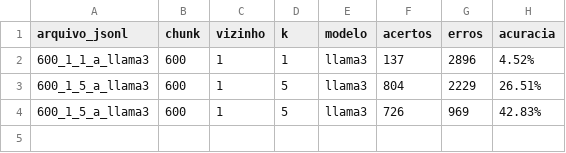
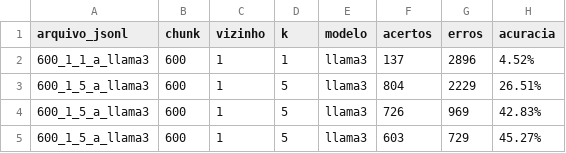
Before and after one commit to valxntim/rag-diario-oficial, a CSV file: resultados_finais_huge.csv, drawn as a sheet; the diff names each change by its address in the sheet, - before the commit and + after, or states it on an @@ line.

```diff
--- a/resultados_finais_huge.csv
+++ b/resultados_finais_huge.csv
+row 5: 600_1_5_a_llama3 | 600 | 1 | 5 | llama3 | 603 | 729 | 45.27%
```
Also changed, not shown: 20 other files.
